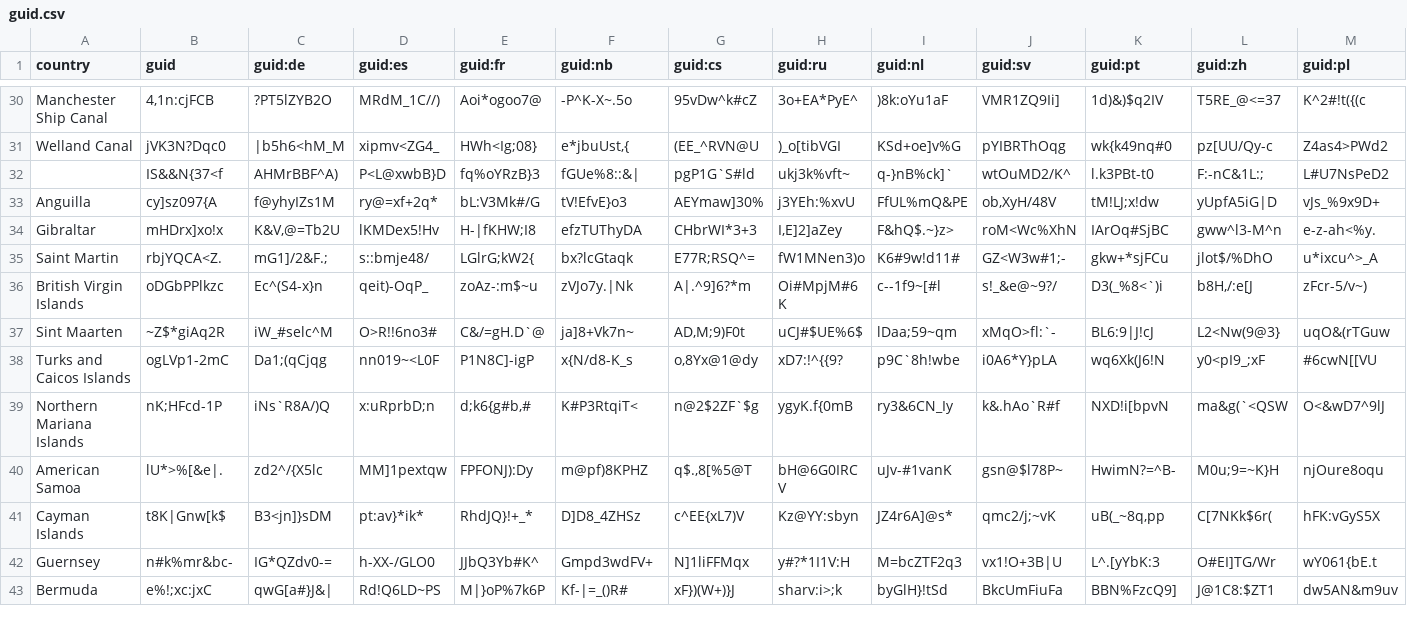
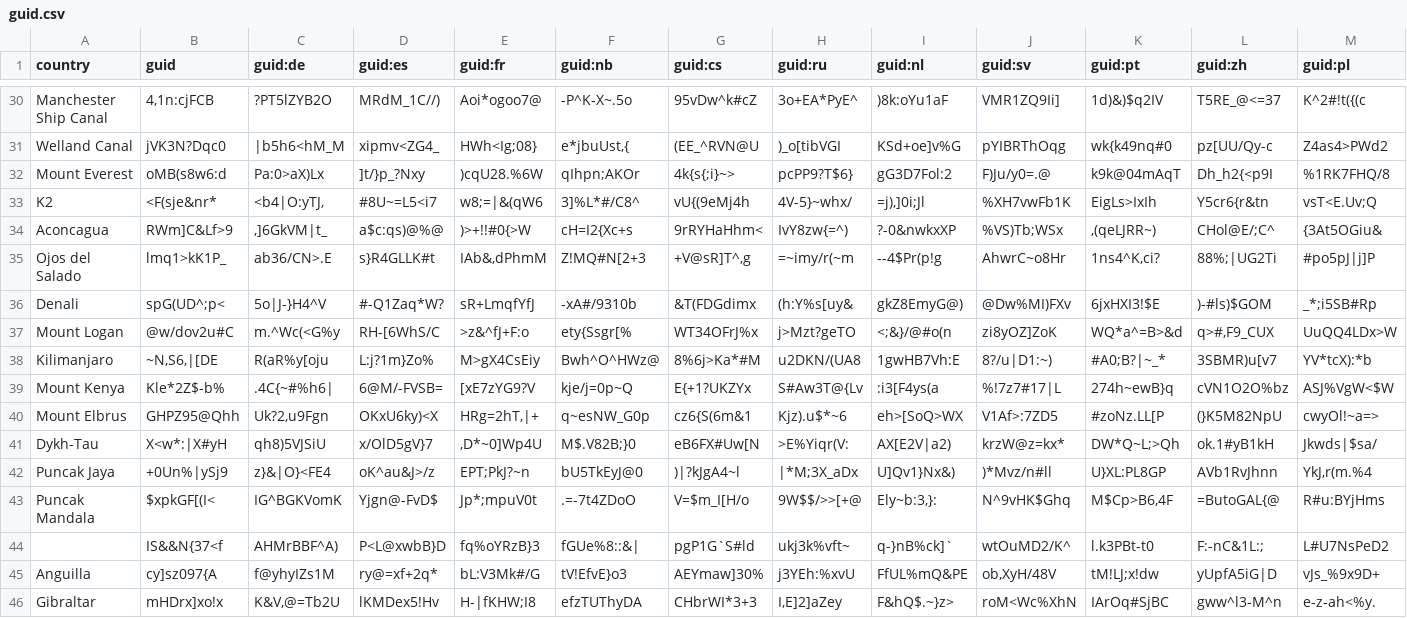
Before and after one commit to meyeringh/hardcore-geography, a CSV file: src/data/guid.csv, drawn as a sheet; only a part is shown, gaps mark what is left out; the shorter side is filled out with more unchanged rows; rows hold the shown columns only; the diff names each change by its address in the sheet, - before the commit and + after, or states it on an @@ line.

```diff
--- a/src/data/guid.csv
+++ b/src/data/guid.csv
+row 32: Mount Everest | oMB(s8w6:d | Pa:0>aX)Lx | ]t/}p_?Nxy | )cqU28.%6W | qIhpn;AKOr | 4k{s{;i}~> | pcPP9?T$6} | gG3D7Fol:2 | F)Ju/y0=.@ | k9k@04mAqT | Dh_h2{<p9I | %1RK7FHQ/8
+row 33: K2 | <F(sje&nr* | <b4|O:yTJ, | #8U~=L5<i7 | w8;=|&(qW6 | 3]%L*#/C8^ | vU{(9eMj4h | 4V-5}~whx/ | =j),]0i;Jl | %XH7vwFb1K | EigLs>IxIh | Y5cr6{r&tn | vsT<E.Uv;Q
+row 34: Aconcagua | RWm]C&Lf>9 | ,]6GkVM|t_ | a$c:qs)@%@ | )>+!!#0{>W | cH=I2{Xc+s | 9rRYHaHhm< | IvY8zw{=^) | ?-0&nwkxXP | %VS)Tb;WSx | ,(qeLJRR~) | CHol@E/;C^ | {3At5OGiu&
+row 35: Ojos del Salado | lmq1>kK1P_ | ab36/CN>.E | s}R4GLLK#t | IAb&,dPhmM | Z!MQ#N[2+3 | +V@sR]T^,g | =~imy/r(~m | --4$Pr(p!g | AhwrC~o8Hr | 1ns4^K,ci? | 88%;|UG2Ti | #po5pJ|j]P
+row 36: Denali | spG(UD^;p< | 5o|J-}H4^V | #-Q1Zaq*W? | sR+LmqfYfJ | -xA#/9310b | &T(FDGdimx | (h:Y%s[uy& | gkZ8EmyG@) | @Dw%MI)FXv | 6jxHXI3!$E | )-#ls)$GOM | _*;i5SB#Rp
+row 37: Mount Logan | @w/dov2u#C | m.^Wc(<G%y | RH-[6WhS/C | >z&^fJ+F:o | ety{Ssgr[% | WT34OFrJ%x | j>Mzt?geTO | <;&}/@#o(n | zi8yOZ]ZoK | WQ*a^=B>&d | q>#,F9_CUX | UuQQ4LDx>W
+row 38: Kilimanjaro | ~N,S6,|[DE | R(aR%y[oju | L:j?1m}Zo% | M>gX4CsEiy | Bwh^O^HWz@ | 8%6j>Ka*#M | u2DKN/(UA8 | 1gwHB7Vh:E | 8?/u|D1:~) | #A0;B?|~_* | 3SBMR)u[v7 | YV*tcX):*b
+row 39: Mount Kenya | Kle*2Z$-b% | .4C{~#%h6| | 6@M/-FVSB= | [xE7zYG9?V | kje/j=0p~Q | E{+1?UKZYx | S#Aw3T@{Lv | :i3[F4ys(a | %!7z7#17|L | 274h~ewB}q | cVN1O2O%bz | ASJ%VgW<$W
+row 40: Mount Elbrus | GHPZ95@Qhh | Uk?2,u9Fgn | OKxU6ky)<X | HRg=2hT,|+ | q~esNW_G0p | cz6{S(6m&1 | Kjz).u$*~6 | eh>[SoQ>WX | V1Af>:7ZD5 | #zoNz.LL[P | (}K5M82NpU | cwyOl!~a=>
+row 41: Dykh-Tau | X<w*:|X#yH | qh8)5VJSiU | x/OlD5gV}7 | ,D*~0]Wp4U | M$.V82B;}0 | eB6FX#Uw[N | >E%Yiqr(V: | AX[E2V|a2) | krzW@z=kx* | DW*Q~L;>Qh | ok.1#yB1kH | Jkwds|$sa/
+row 42: Puncak Jaya | +0Un%|ySj9 | z}&|O}<FE4 | oK^au&J>/z | EPT;PkJ?~n | bU5TkEyJ@0 | )|?kJgA4~l | |*M;3X_aDx | U]Qv1}Nx&) | )*Mvz/n#ll | U}XL:PL8GP | AVb1RvJhnn | YkJ,r(m.%4
+row 43: Puncak Mandala | $xpkGF[(I< | IG^BGKVomK | Yjgn@-FvD$ | Jp*;mpuV0t | .=-7t4ZDoO | V=$m_I[H/o | 9W$$/>>[+@ | Ely~b:3,}: | N^9vHK$Ghq | M$Cp>B6,4F | =ButoGAL{@ | R#u:BYjHms
```
Also changed, not shown: sources.csv, src/data/capital.csv, 19 other files.
